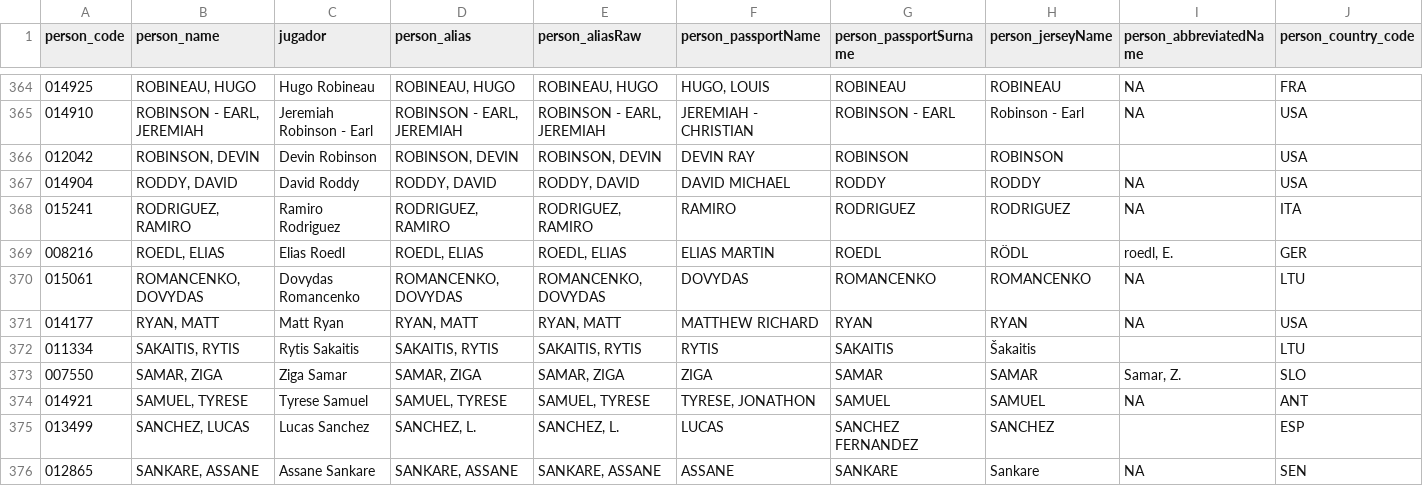
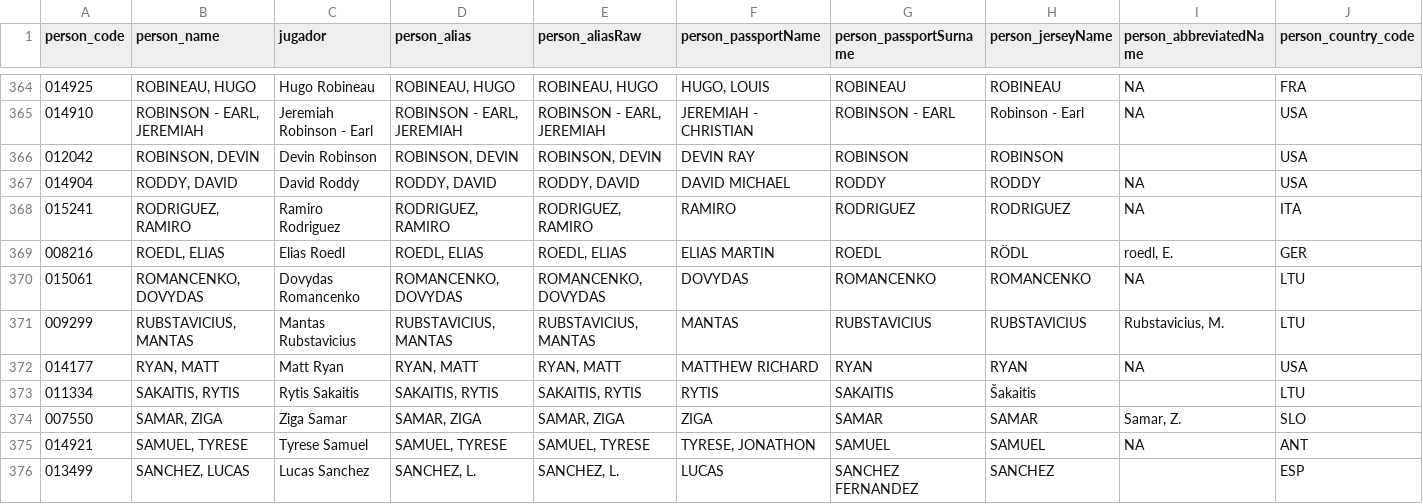
Before and after one commit to IvoVillanueva/EUROLIGAS, a CSV file: data/jugadores_eurocup_2026-27.csv, drawn as a sheet; only a part is shown, gaps mark what is left out; the shorter side is filled out with more unchanged rows; rows hold the shown columns only; the diff names each change by its address in the sheet, - before the commit and + after, or states it on an @@ line.

```diff
--- a/data/jugadores_eurocup_2026-27.csv
+++ b/data/jugadores_eurocup_2026-27.csv
+row 371: 009299 | RUBSTAVICIUS, MANTAS | Mantas Rubstavicius | RUBSTAVICIUS, MANTAS | RUBSTAVICIUS, MANTAS | MANTAS | RUBSTAVICIUS | RUBSTAVICIUS | Rubstavicius, M. | LTU
```
